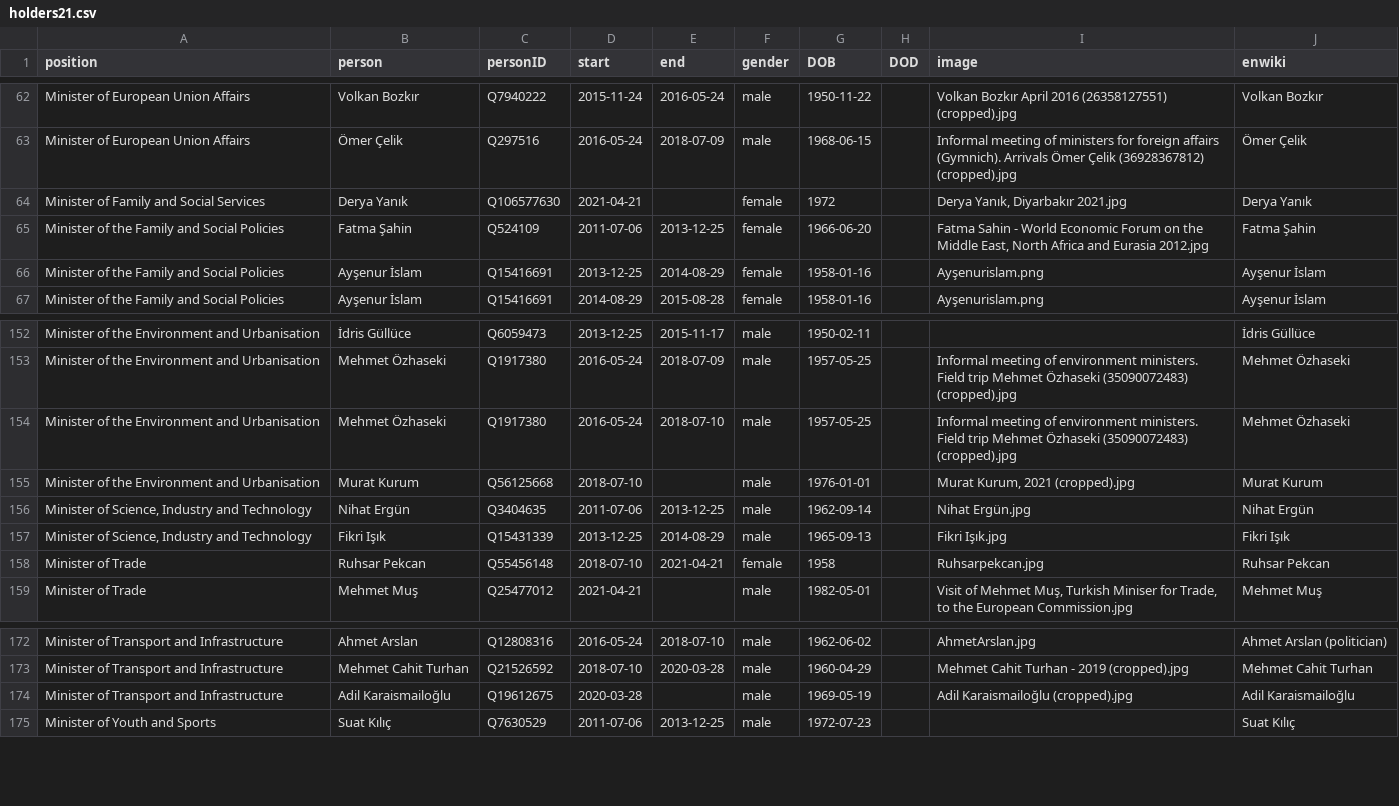
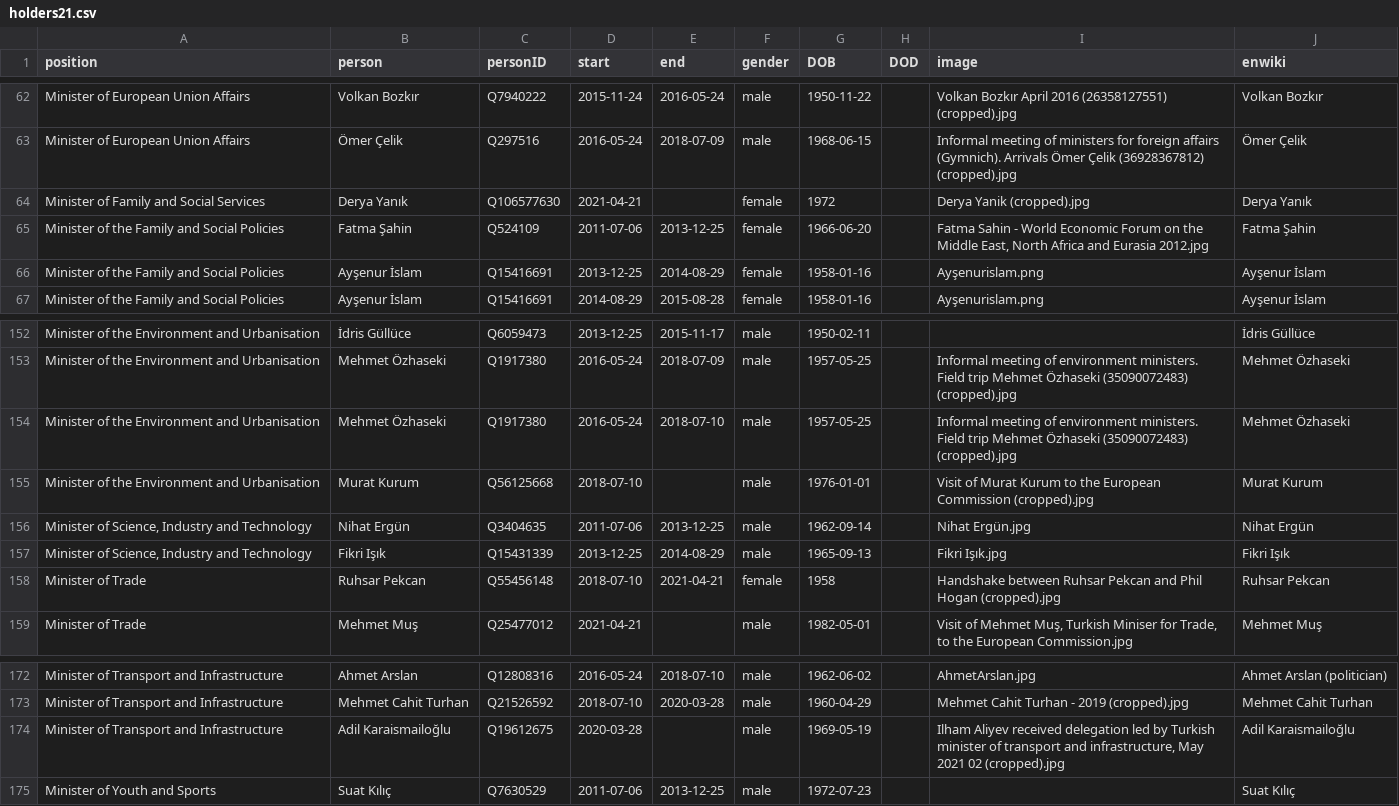
Before and after one commit to every-politician-scrapers/turkey-ministers, a CSV file: html/holders21.csv, drawn as a sheet; only a part is shown, gaps mark what is left out.

```diff
--- a/html/holders21.csv
+++ b/html/holders21.csv
@@ -63,3 +63,3 @@ Minister of European Union Affairs,Volkan Bozkır,Q7940222,2015-11-24,2016-05-24
 Minister of European Union Affairs,Ömer Çelik,Q297516,2016-05-24,2018-07-09,male,1968-06-15,,Informal meeting of ministers for foreign affairs (Gymnich). Arrivals Ömer Çelik (36928367812) (cropped).jpg,Ömer Çelik
-Minister of Family and Social Services,Derya Yanık,Q106577630,2021-04-21,,female,1972,,"Derya Yanık, Diyarbakır 2021.jpg",Derya Yanık
+Minister of Family and Social Services,Derya Yanık,Q106577630,2021-04-21,,female,1972,,Derya Yanik (cropped).jpg,Derya Yanık
 Minister of the Family and Social Policies,Fatma Şahin,Q524109,2011-07-06,2013-12-25,female,1966-06-20,,"Fatma Sahin - World Economic Forum on the Middle East, North Africa and Eurasia 2012.jpg",Fatma Şahin
@@ -154,6 +154,6 @@ Minister of the Environment and Urbanisation,Mehmet Özhaseki,Q1917380,2016-05-2
 Minister of the Environment and Urbanisation,Mehmet Özhaseki,Q1917380,2016-05-24,2018-07-10,male,1957-05-25,,Informal meeting of environment ministers. Field trip Mehmet Özhaseki (35090072483) (cropped).jpg,Mehmet Özhaseki
-Minister of the Environment and Urbanisation,Murat Kurum,Q56125668,2018-07-10,,male,1976-01-01,,"Murat Kurum, 2021 (cropped).jpg",Murat Kurum
+Minister of the Environment and Urbanisation,Murat Kurum,Q56125668,2018-07-10,,male,1976-01-01,,Visit of Murat Kurum to the European Commission (cropped).jpg,Murat Kurum
 "Minister of Science, Industry and Technology",Nihat Ergün,Q3404635,2011-07-06,2013-12-25,male,1962-09-14,,Nihat Ergün.jpg,Nihat Ergün
 "Minister of Science, Industry and Technology",Fikri Işık,Q15431339,2013-12-25,2014-08-29,male,1965-09-13,,Fikri Işık.jpg,Fikri Işık
-Minister of Trade,Ruhsar Pekcan,Q55456148,2018-07-10,2021-04-21,female,1958,,Ruhsarpekcan.jpg,Ruhsar Pekcan
+Minister of Trade,Ruhsar Pekcan,Q55456148,2018-07-10,2021-04-21,female,1958,,Handshake between Ruhsar Pekcan and Phil Hogan (cropped).jpg,Ruhsar Pekcan
 Minister of Trade,Mehmet Muş,Q25477012,2021-04-21,,male,1982-05-01,,"Visit of Mehmet Muş, Turkish Miniser for Trade, to the European Commission.jpg",Mehmet Muş
@@ -173,3 +173,3 @@ Minister of Transport and Infrastructure,Ahmet Arslan,Q12808316,2016-05-24,2018-
 Minister of Transport and Infrastructure,Mehmet Cahit Turhan,Q21526592,2018-07-10,2020-03-28,male,1960-04-29,,Mehmet Cahit Turhan - 2019 (cropped).jpg,Mehmet Cahit Turhan
-Minister of Transport and Infrastructure,Adil Karaismailoğlu,Q19612675,2020-03-28,,male,1969-05-19,,Adil Karaismailoğlu (cropped).jpg,Adil Karaismailoğlu
+Minister of Transport and Infrastructure,Adil Karaismailoğlu,Q19612675,2020-03-28,,male,1969-05-19,,"Ilham Aliyev received delegation led by Turkish minister of transport and infrastructure, May 2021 02 (cropped).jpg",Adil Karaismailoğlu
 Minister of Youth and Sports,Suat Kılıç,Q7630529,2011-07-06,2013-12-25,male,1972-07-23,,,Suat Kılıç
```
Also changed, not shown: html/current.csv, html/legislators.csv.
